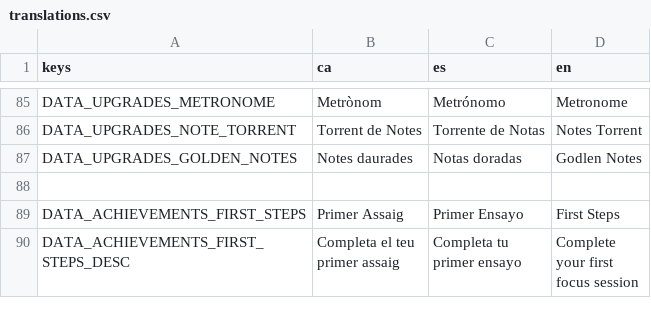
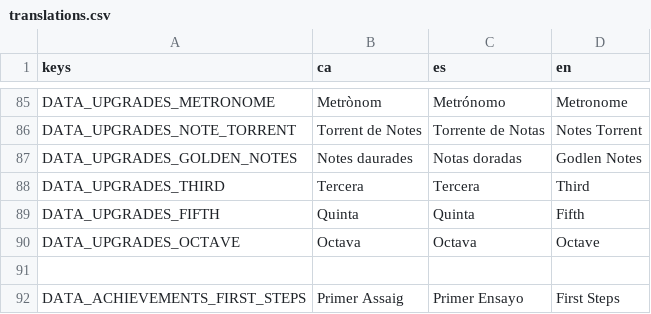
Before and after one commit to solsolet/MemoriaTFM, a CSV file: pianissimo/assets/i18n/translations.csv, drawn as a sheet; only a part is shown, gaps mark what is left out; the shorter side is filled out with more unchanged rows; the diff names each change by its address in the sheet, - before the commit and + after, or states it on an @@ line.

Commit message:
feat: definició noves upgrades

```diff
--- a/pianissimo/assets/i18n/translations.csv
+++ b/pianissimo/assets/i18n/translations.csv
+row 88: DATA_UPGRADES_THIRD | Tercera | Tercera | Third
+row 89: DATA_UPGRADES_FIFTH | Quinta | Quinta | Fifth
+row 90: DATA_UPGRADES_OCTAVE | Octava | Octava | Octave
```
Also changed, not shown: 7 other files.
